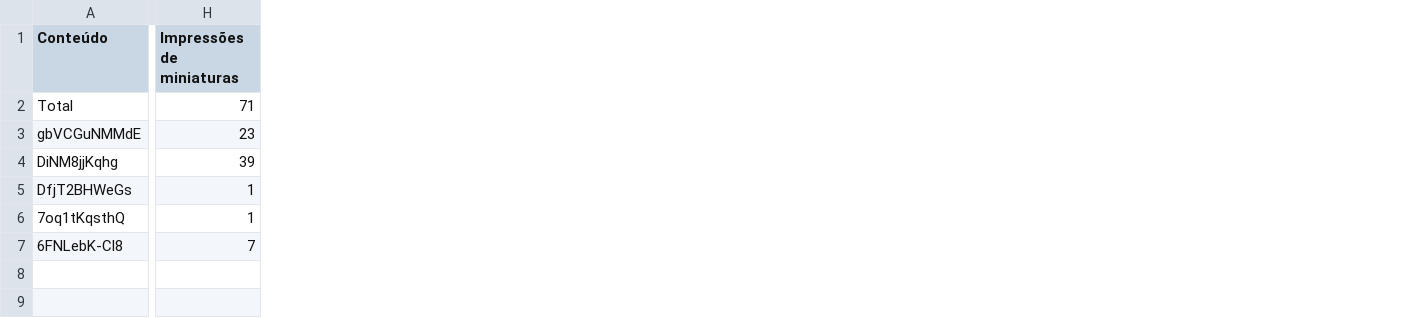
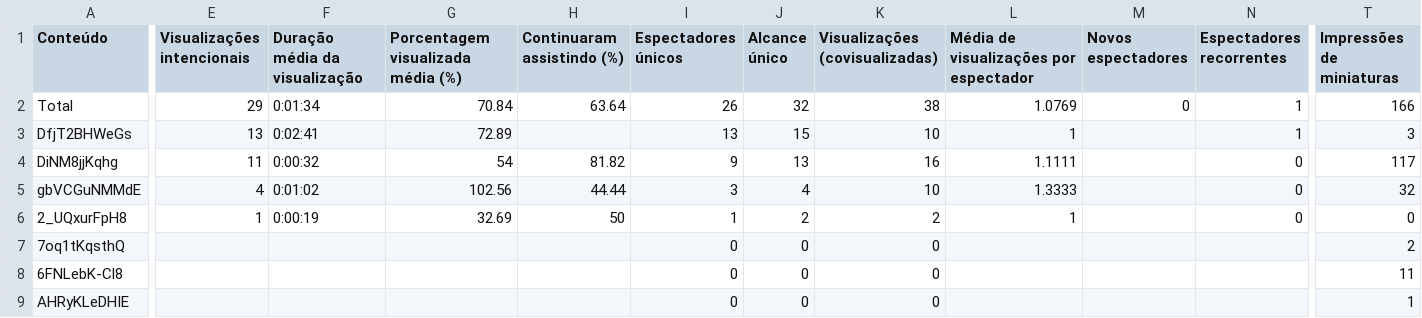
Before and after one commit to ferreiraroletes-netizen/relatorios, a CSV file: src/data/youtube/Dados da tabela.csv, drawn as a sheet; only a part is shown, gaps mark what is left out; removed rows and columns are numbered as before the commit, all else as after; rows hold the shown columns only; the diff covers the shown part only; the diff names each change by its address in the sheet, - before the commit and + after, or states it on an @@ line.

```diff
--- a/src/data/youtube/Dados da tabela.csv
+++ b/src/data/youtube/Dados da tabela.csv
+column E (Visualizações intencionais), row 2: 29; row 4: 11
+column F (Duração média da visualização), row 2: 0:01:34; row 4: 0:00:32
+column G, rows 1-2: Porcentagem visualizada média (%) | 70.84; row 4: 54
+column H (Continuaram assistindo (%)), row 2: 63.64; row 4: 81.82
+column I (Espectadores únicos), row 2: 26; row 4: 9; rows 7-8: 0 | 0
+column J (Alcance único), row 2: 32; row 4: 13; rows 7-8: 0 | 0
+column K (Visualizações (covisualizadas)), row 2: 38; row 4: 16; rows 7-8: 0 | 0
+column L, rows 1-2: Média de visualizações por espectador | 1.0769; row 4: 1.1111
+column M (Novos espectadores), row 2: 0
+column N (Espectadores recorrentes), row 2: 1; row 4: 0
-T2 (Impressões de miniaturas): 71
+T2 (Impressões de miniaturas): 166
-row 3: gbVCGuNMMdE | 23
+row 3: DfjT2BHWeGs | 13 | 0:02:41 | 72.89 |  | 13 | 15 | 10 | 1 |  | 1 | 3
-T4 (Impressões de miniaturas): 39
+T4 (Impressões de miniaturas): 117
-row 5: DfjT2BHWeGs | 1
+row 5: gbVCGuNMMdE | 4 | 0:01:02 | 102.56 | 44.44 | 3 | 4 | 10 | 1.3333 |  | 0 | 32
+row 6: 2_UQxurFpH8 | 1 | 0:00:19 | 32.69 | 50 | 1 | 2 | 2 | 1 |  | 0 | 0
-T7 (Impressões de miniaturas): 1
+T7 (Impressões de miniaturas): 2
-T8 (Impressões de miniaturas): 7
+T8 (Impressões de miniaturas): 11
+row 9: AHRyKLeDHIE |  |  |  |  | 0 | 0 | 0 |  |  |  | 1
```
Also changed, not shown: 2 added columns and 6 edited cells elsewhere in this file, src/data/youtube/Total.csv, 4 other files.
